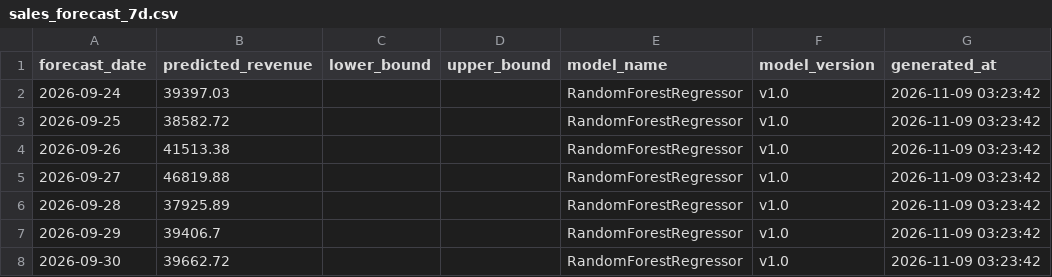
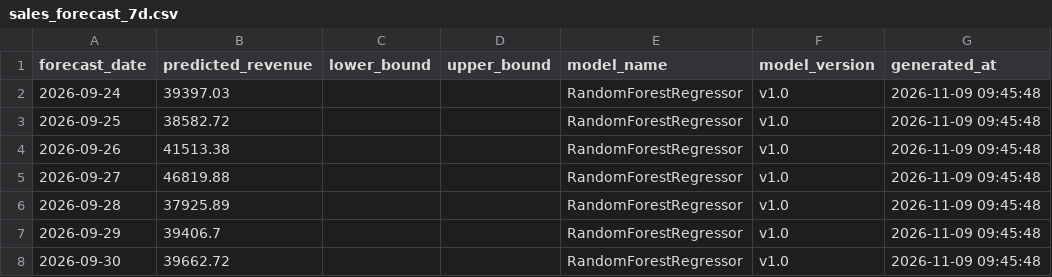
Before and after one commit to atleekumaar/VyaparMitra, a CSV file: data/ml/forecasts/sales_forecast_7d.csv, drawn as a sheet.

```diff
--- a/data/ml/forecasts/sales_forecast_7d.csv
+++ b/data/ml/forecasts/sales_forecast_7d.csv
@@ -1,8 +1,8 @@
 forecast_date,predicted_revenue,lower_bound,upper_bound,model_name,model_version,generated_at
-2026-09-24,39397.03,,,RandomForestRegressor,v1.0,2026-11-09 03:23:42
-2026-09-25,38582.72,,,RandomForestRegressor,v1.0,2026-11-09 03:23:42
-2026-09-26,41513.38,,,RandomForestRegressor,v1.0,2026-11-09 03:23:42
-2026-09-27,46819.88,,,RandomForestRegressor,v1.0,2026-11-09 03:23:42
-2026-09-28,37925.89,,,RandomForestRegressor,v1.0,2026-11-09 03:23:42
-2026-09-29,39406.7,,,RandomForestRegressor,v1.0,2026-11-09 03:23:42
-2026-09-30,39662.72,,,RandomForestRegressor,v1.0,2026-11-09 03:23:42
+2026-09-24,39397.03,,,RandomForestRegressor,v1.0,2026-11-09 09:45:48
+2026-09-25,38582.72,,,RandomForestRegressor,v1.0,2026-11-09 09:45:48
+2026-09-26,41513.38,,,RandomForestRegressor,v1.0,2026-11-09 09:45:48
+2026-09-27,46819.88,,,RandomForestRegressor,v1.0,2026-11-09 09:45:48
+2026-09-28,37925.89,,,RandomForestRegressor,v1.0,2026-11-09 09:45:48
+2026-09-29,39406.7,,,RandomForestRegressor,v1.0,2026-11-09 09:45:48
+2026-09-30,39662.72,,,RandomForestRegressor,v1.0,2026-11-09 09:45:48
```
Also changed, not shown: data/ml/explainability/sales_feature_importance.csv, data/ml/forecasts/sales_forecast_30d.csv, 20 other files.
